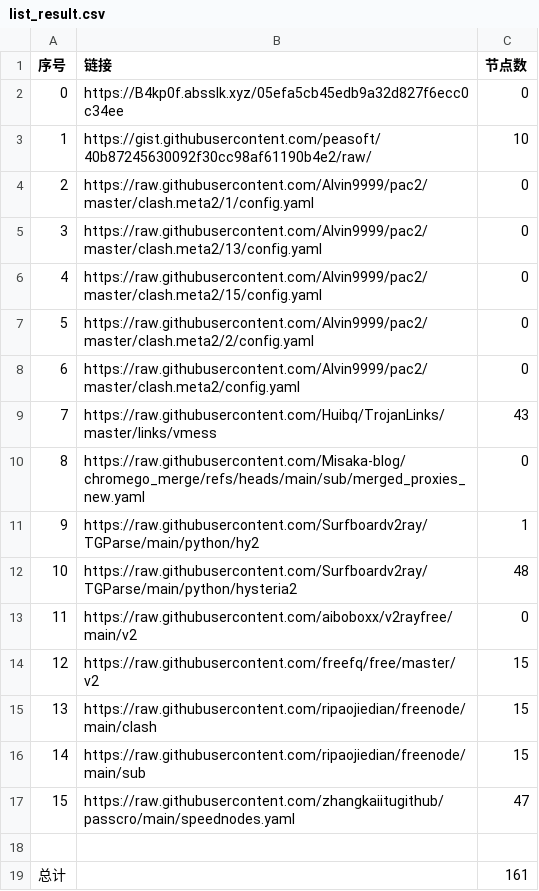
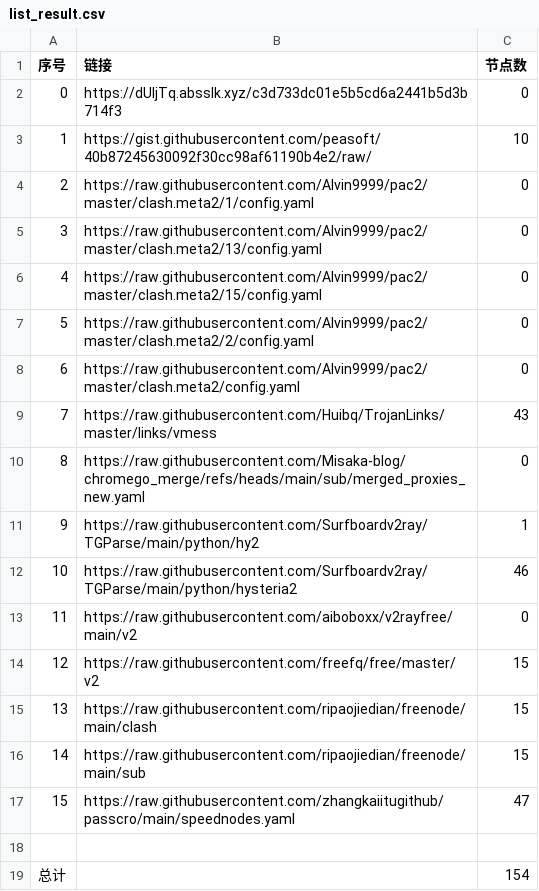
Before and after one commit to liuhtt/liunomorewalls, a CSV file: list_result.csv, drawn as a sheet.

```diff
--- a/list_result.csv
+++ b/list_result.csv
@@ -1,3 +1,3 @@
 序号,链接,节点数
-0,https://B4kp0f.absslk.xyz/05efa5cb45edb9a32d827f6ecc0c34ee,0
+0,https://dUIjTq.absslk.xyz/c3d733dc01e5b5cd6a2441b5d3b714f3,0
 1,https://gist.githubusercontent.com/peasoft/40b87245630092f30cc98af61190b4e2/raw/,10
@@ -11,3 +11,3 @@
 9,https://raw.githubusercontent.com/Surfboardv2ray/TGParse/main/python/hy2,1
-10,https://raw.githubusercontent.com/Surfboardv2ray/TGParse/main/python/hysteria2,48
+10,https://raw.githubusercontent.com/Surfboardv2ray/TGParse/main/python/hysteria2,46
 11,https://raw.githubusercontent.com/aiboboxx/v2rayfree/main/v2,0
@@ -18,2 +18,2 @@
 
-总计,,161
+总计,,154
```
Also changed, not shown: 8 other files.
